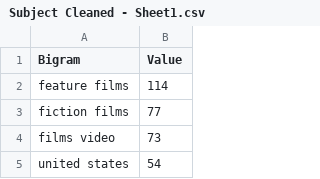
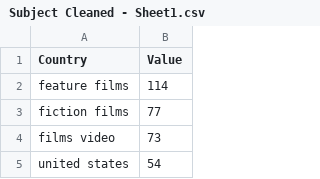
Before and after one commit to evesshaw/dis, a CSV file: Subject Cleaned - Sheet1.csv, drawn as a sheet; only a part is shown.

Commit message:
Update Subject Cleaned - Sheet1.csv

```diff
--- a/Subject Cleaned - Sheet1.csv
+++ b/Subject Cleaned - Sheet1.csv
@@ -1,2 +1,2 @@
-Bigram,Value
+Country,Value
 feature films,114
```
